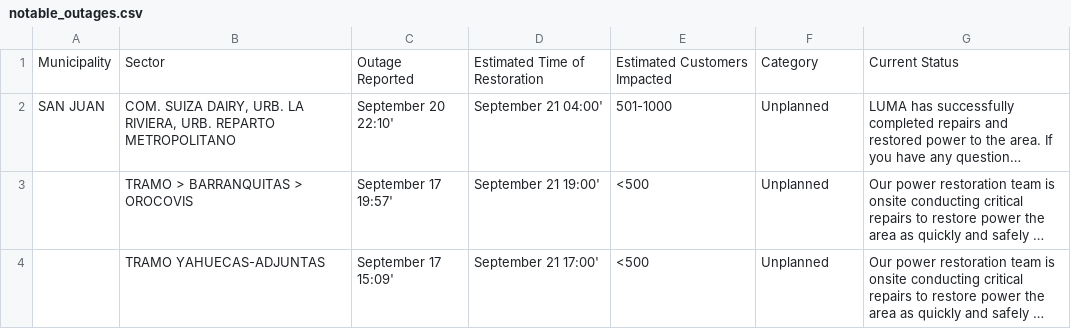
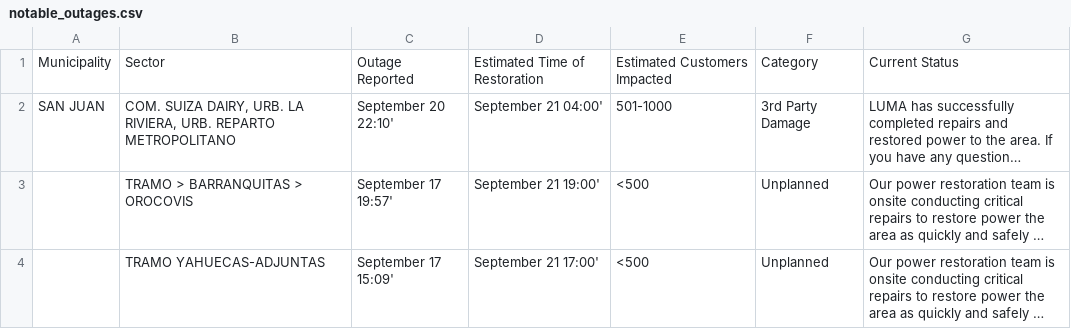
Before and after one commit to SuperSonicHub1/luma-energy-outages, a CSV file: notable_outages.csv, drawn as a sheet; long unchanged cells end in …; the diff names each change by its address in the sheet, - before the commit and + after, or states it on an @@ line.

```diff
--- a/notable_outages.csv
+++ b/notable_outages.csv
-F2: Unplanned
+F2: 3rd Party Damage
```
Also changed, not shown: 1 other file.
